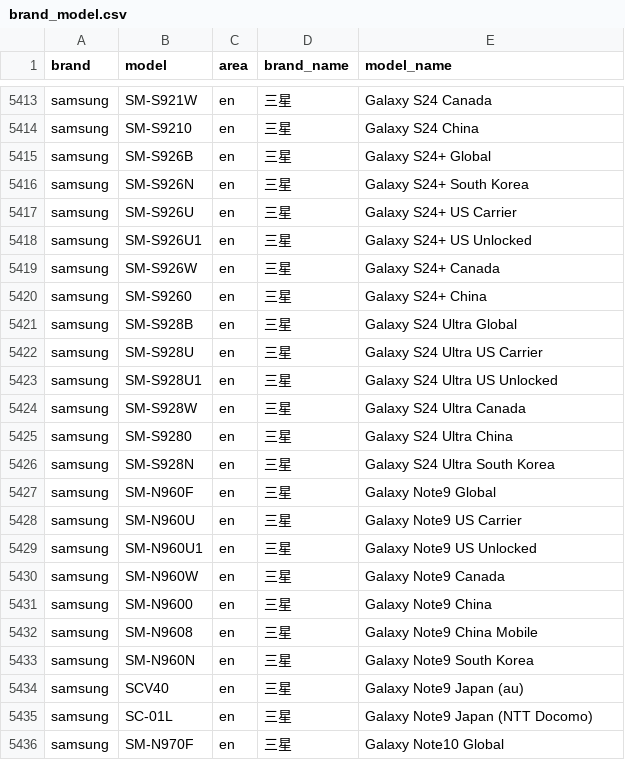
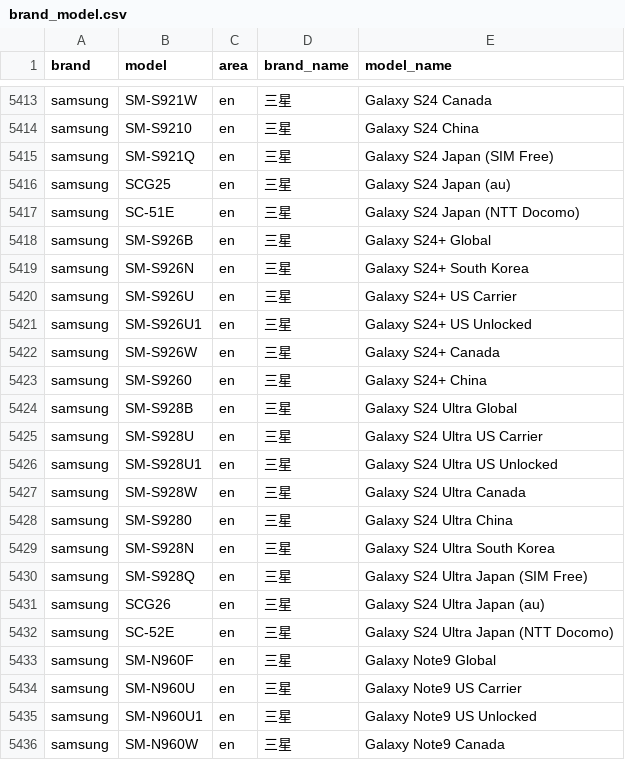
Before and after one commit to jantacy/mobilemodels, a CSV file: brand_model.csv, drawn as a sheet; only a part is shown, gaps mark what is left out; the shorter side is filled out with more unchanged rows; the diff names each change by its address in the sheet, - before the commit and + after, or states it on an @@ line.

Commit message:
Sync with MobileModels f6af79df9a97dcc6af77b3dbedb5d06b8495bfdd

```diff
--- a/brand_model.csv
+++ b/brand_model.csv
+row 5415: samsung | SM-S921Q | en | 三星 | Galaxy S24 Japan (SIM Free)
+row 5416: samsung | SCG25 | en | 三星 | Galaxy S24 Japan (au)
+row 5417: samsung | SC-51E | en | 三星 | Galaxy S24 Japan (NTT Docomo)
+row 5430: samsung | SM-S928Q | en | 三星 | Galaxy S24 Ultra Japan (SIM Free)
+row 5431: samsung | SCG26 | en | 三星 | Galaxy S24 Ultra Japan (au)
+row 5432: samsung | SC-52E | en | 三星 | Galaxy S24 Ultra Japan (NTT Docomo)
```
Also changed, not shown: 1 other file.
